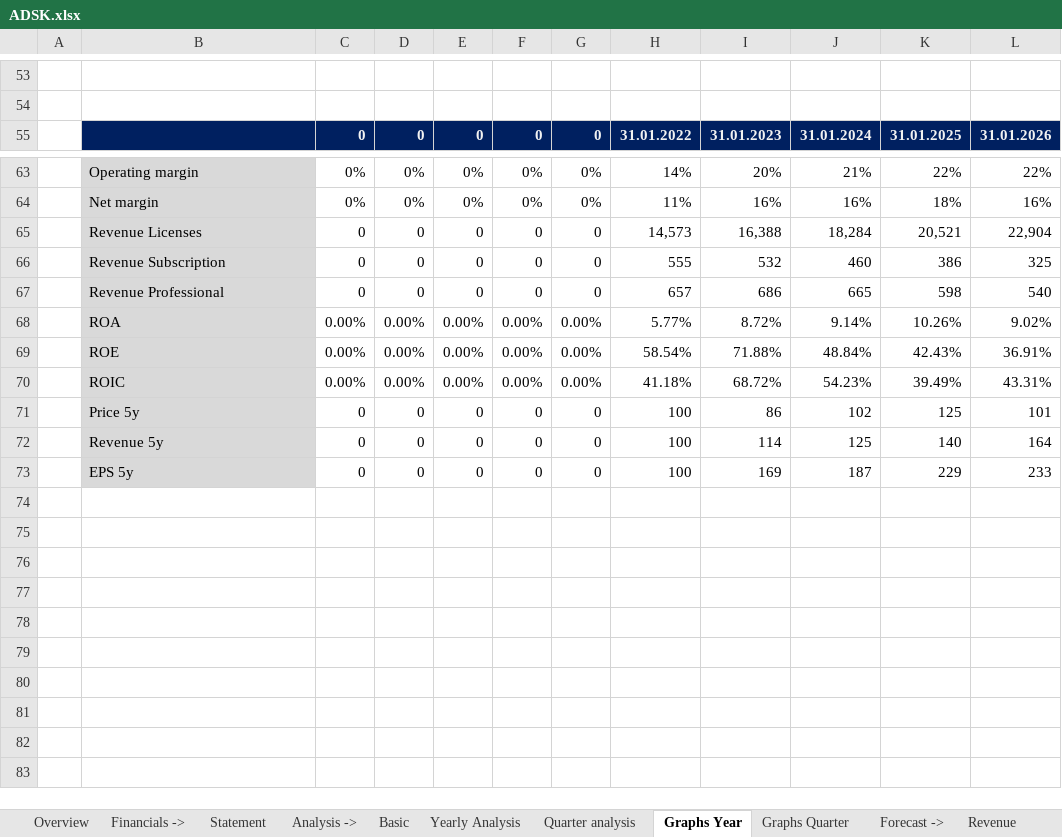
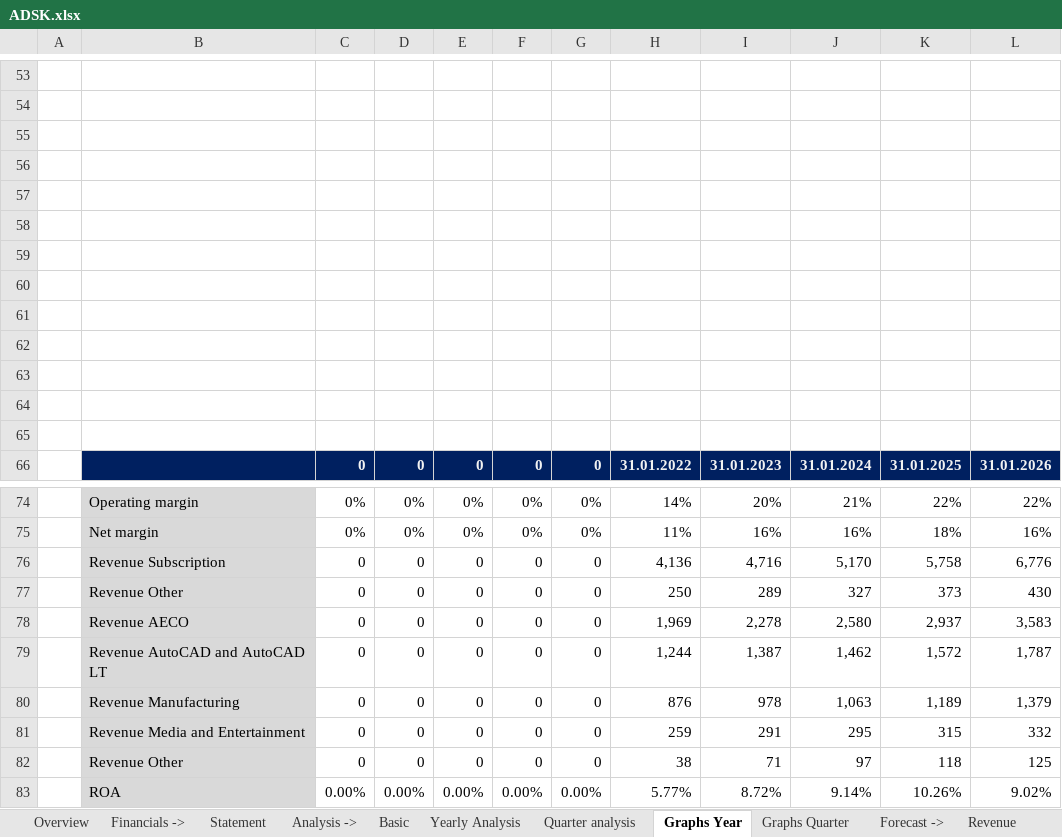
Before and after one commit to ady28/Finance-StockLists, an Excel workbook: ADSK.xlsx, sheet Graphs Year, drawn as a sheet; only a part is shown, gaps mark what is left out; the shorter side is filled out with more unchanged rows; values as stored, in another font and other column widths than the file's, no borders; charts and pictures not drawn; removed rows and columns are numbered as before the commit, all else as after; the diff names each change by its address in the sheet, - before the commit and + after, or states it on an @@ line.

```diff
--- a/ADSK.xlsx (sheet Graphs Year)
+++ b/ADSK.xlsx (sheet Graphs Year)
+row 55: (empty)
+row 56: (empty)
+row 57: (empty)
+row 58: (empty)
+row 59: (empty)
+row 60: (empty)
+row 61: (empty)
+row 62: (empty)
+row 63: (empty)
+row 64: (empty)
+row 65: (empty)
-row 65:  | Revenue Licenses | 0 | 0 | 0 | 0 | 0 | 14,573 | 16,388 | 18,284 | 20,521 | 22,904
-H76: 555
+H76: 4,136
-I76: 532
+I76: 4,716
-J76: 460
+J76: 5,170
-K76: 386
+K76: 5,758
-L76: 325
+L76: 6,776
-row 67:  | Revenue Professional | 0 | 0 | 0 | 0 | 0 | 657 | 686 | 665 | 598 | 540
+row 77:  | Revenue Other | 0 | 0 | 0 | 0 | 0 | 250 | 289 | 327 | 373 | 430
+row 78:  | Revenue AECO | 0 | 0 | 0 | 0 | 0 | 1,969 | 2,278 | 2,580 | 2,937 | 3,583
+row 79:  | Revenue AutoCAD and AutoCAD LT | 0 | 0 | 0 | 0 | 0 | 1,244 | 1,387 | 1,462 | 1,572 | 1,787
+row 80:  | Revenue Manufacturing | 0 | 0 | 0 | 0 | 0 | 876 | 978 | 1,063 | 1,189 | 1,379
+row 81:  | Revenue Media and Entertainment | 0 | 0 | 0 | 0 | 0 | 259 | 291 | 295 | 315 | 332
+row 82:  | Revenue Other | 0 | 0 | 0 | 0 | 0 | 38 | 71 | 97 | 118 | 125
```
Also changed, not shown: sheet Revenue, sheet Statement, sheet COGS & OpEx, sheet Graphs Quarter, sheet Quarter analysis, sheet WC & Investments, 9 more sheets, formulas that keep their value, charts or pictures.
